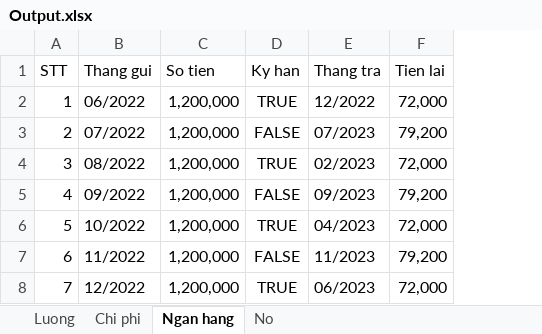
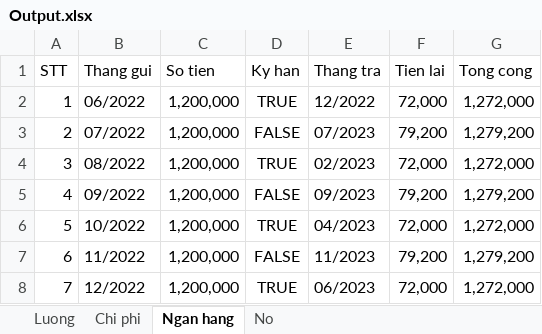
Before and after one commit to YumeAyasaki/QuanLyNo, an Excel workbook: Output.xlsx, sheet Ngan hang, drawn as a sheet; values as stored, in another font and other column widths than the file's, no borders; the diff names each change by its address in the sheet, - before the commit and + after, or states it on an @@ line.

```diff
--- a/Output.xlsx (sheet Ngan hang)
+++ b/Output.xlsx (sheet Ngan hang)
+column G (Tong cong), rows 2-8: 1,272,000 | 1,279,200 | 1,272,000 | 1,279,200 | 1,272,000 | 1,279,200 | 1,272,000
```
Also changed, not shown: sheet Luong, sheet No, formulas that keep their value.
